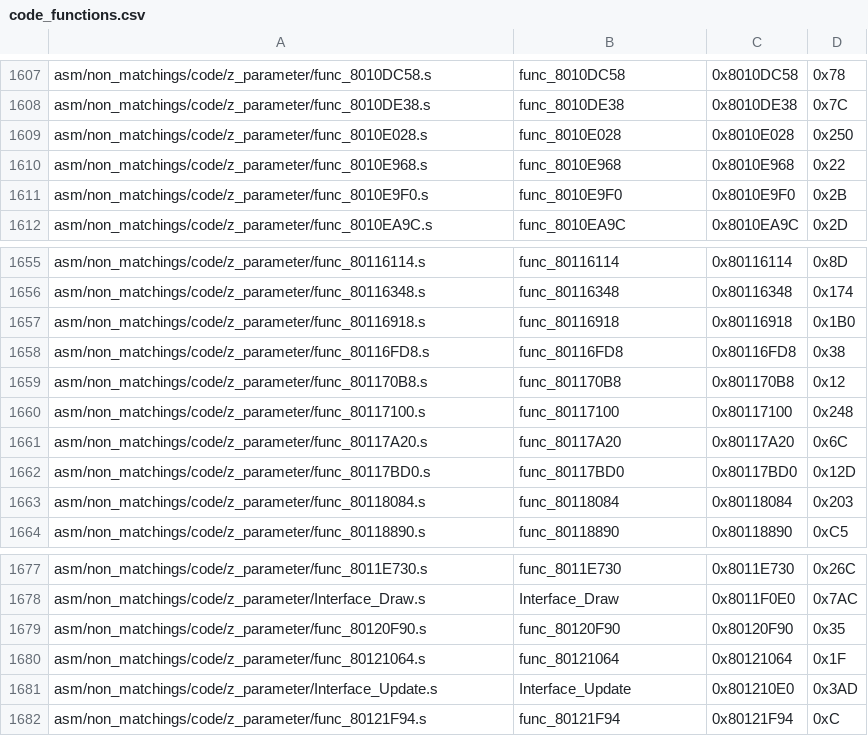
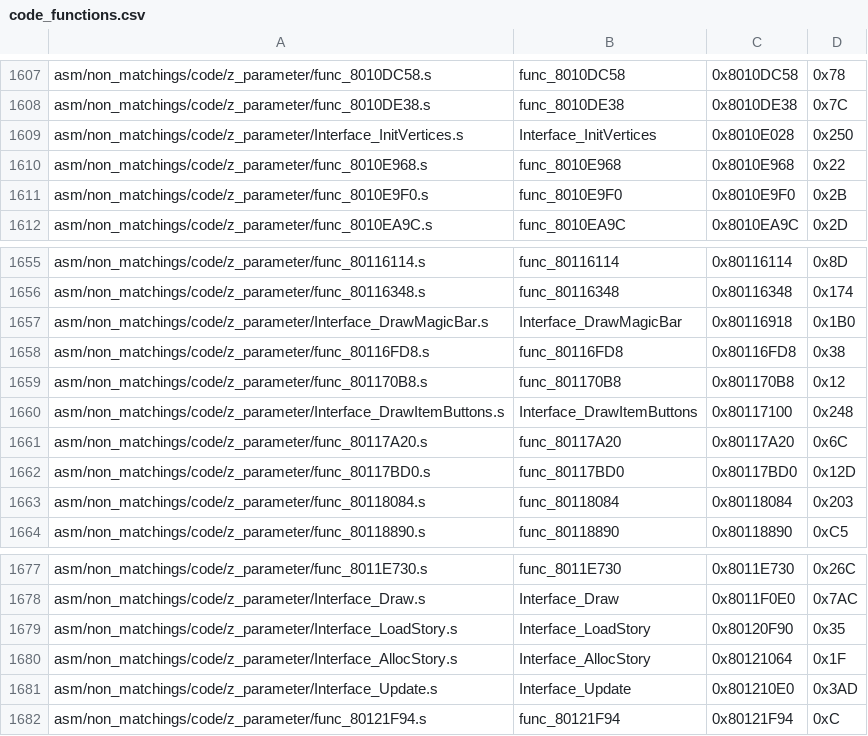
Before and after one commit to HarbourMasters/2ship2harkinian, a CSV file: tools/sizes/code_functions.csv, drawn as a sheet; only a part is shown, gaps mark what is left out.

```diff
--- a/tools/sizes/code_functions.csv
+++ b/tools/sizes/code_functions.csv
@@ -1608,3 +1608,3 @@ asm/non_matchings/code/z_parameter/func_8010DC58.s,func_8010DC58,0x8010DC58,0x78
 asm/non_matchings/code/z_parameter/func_8010DE38.s,func_8010DE38,0x8010DE38,0x7C
-asm/non_matchings/code/z_parameter/func_8010E028.s,func_8010E028,0x8010E028,0x250
+asm/non_matchings/code/z_parameter/Interface_InitVertices.s,Interface_InitVertices,0x8010E028,0x250
 asm/non_matchings/code/z_parameter/func_8010E968.s,func_8010E968,0x8010E968,0x22
@@ -1656,6 +1656,6 @@ asm/non_matchings/code/z_parameter/func_80116114.s,func_80116114,0x80116114,0x8D
 asm/non_matchings/code/z_parameter/func_80116348.s,func_80116348,0x80116348,0x174
-asm/non_matchings/code/z_parameter/func_80116918.s,func_80116918,0x80116918,0x1B0
+asm/non_matchings/code/z_parameter/Interface_DrawMagicBar.s,Interface_DrawMagicBar,0x80116918,0x1B0
 asm/non_matchings/code/z_parameter/func_80116FD8.s,func_80116FD8,0x80116FD8,0x38
 asm/non_matchings/code/z_parameter/func_801170B8.s,func_801170B8,0x801170B8,0x12
-asm/non_matchings/code/z_parameter/func_80117100.s,func_80117100,0x80117100,0x248
+asm/non_matchings/code/z_parameter/Interface_DrawItemButtons.s,Interface_DrawItemButtons,0x80117100,0x248
 asm/non_matchings/code/z_parameter/func_80117A20.s,func_80117A20,0x80117A20,0x6C
@@ -1678,4 +1678,4 @@ asm/non_matchings/code/z_parameter/func_8011E730.s,func_8011E730,0x8011E730,0x26
 asm/non_matchings/code/z_parameter/Interface_Draw.s,Interface_Draw,0x8011F0E0,0x7AC
-asm/non_matchings/code/z_parameter/func_80120F90.s,func_80120F90,0x80120F90,0x35
-asm/non_matchings/code/z_parameter/func_80121064.s,func_80121064,0x80121064,0x1F
+asm/non_matchings/code/z_parameter/Interface_LoadStory.s,Interface_LoadStory,0x80120F90,0x35
+asm/non_matchings/code/z_parameter/Interface_AllocStory.s,Interface_AllocStory,0x80121064,0x1F
 asm/non_matchings/code/z_parameter/Interface_Update.s,Interface_Update,0x801210E0,0x3AD
```
Also changed, not shown: 4 other files.
